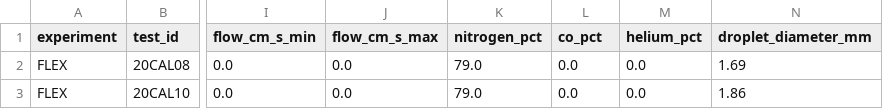
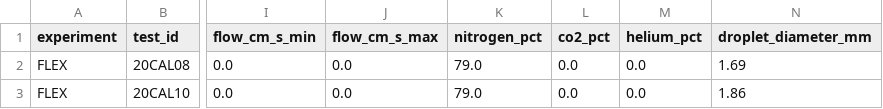
Before and after one commit to nergisRahimzade/NASA-Space-Apps-Challenges-2026---Flame-in-Freefall, a CSV file: data/clean/flex.csv, drawn as a sheet; only a part is shown, gaps mark what is left out; the diff names each change by its address in the sheet, - before the commit and + after, or states it on an @@ line.

Commit message:
Compared 8 values iwth a report,fix any differences and note the result

```diff
--- a/data/clean/flex.csv
+++ b/data/clean/flex.csv
-L1: co_pct
+L1: co2_pct
```
Also changed, not shown: 5 other files.
